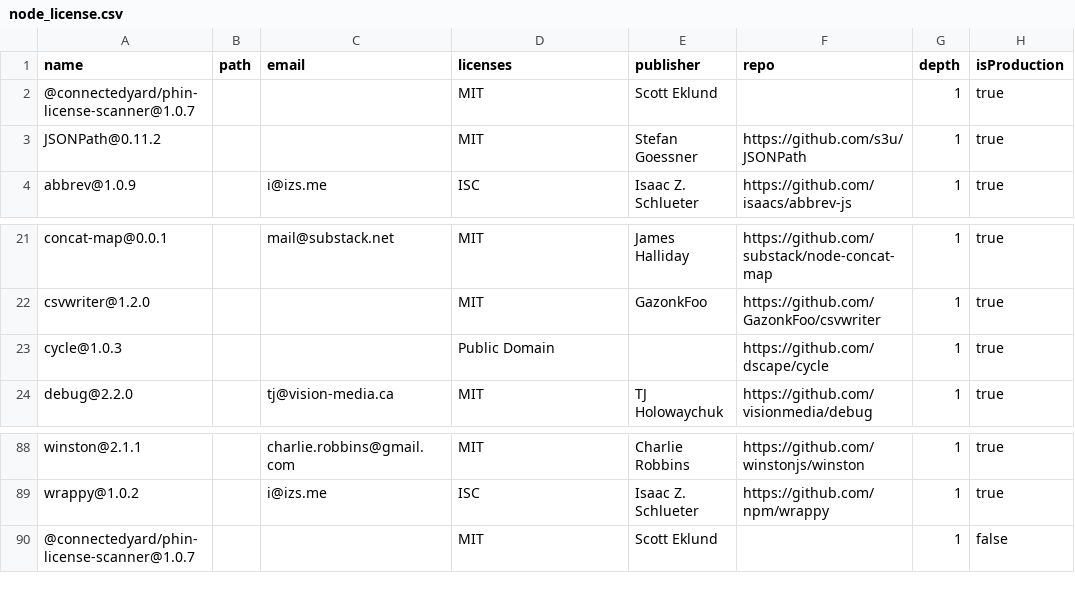
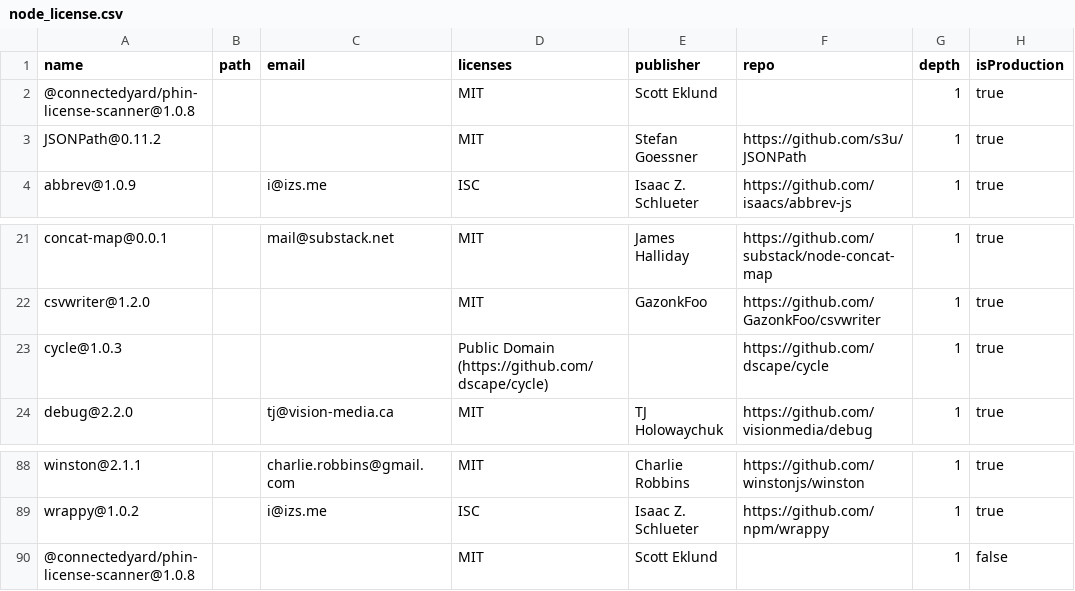
Before and after one commit to PhinCo/phin-license-scanner, a CSV file: node_license.csv, drawn as a sheet; only a part is shown, gaps mark what is left out.

Commit message:
updated license

```diff
--- a/node_license.csv
+++ b/node_license.csv
@@ -1,3 +1,3 @@
 name,path,email,licenses,publisher,repo,depth,isProduction
-@connectedyard/phin-license-scanner@1.0.7,,,MIT,Scott Eklund,,1,true
+@connectedyard/phin-license-scanner@1.0.8,,,MIT,Scott Eklund,,1,true
 JSONPath@0.11.2,,,MIT,Stefan Goessner,https://github.com/s3u/JSONPath,1,true
@@ -22,3 +22,3 @@ concat-map@0.0.1,,mail@substack.net,MIT,James Halliday,https://github.com/substa
 csvwriter@1.2.0,,,MIT,GazonkFoo,https://github.com/GazonkFoo/csvwriter,1,true
-cycle@1.0.3,,,Public Domain,,https://github.com/dscape/cycle,1,true
+cycle@1.0.3,,,Public Domain (https://github.com/dscape/cycle),,https://github.com/dscape/cycle,1,true
 debug@2.2.0,,tj@vision-media.ca,MIT,TJ Holowaychuk,https://github.com/visionmedia/debug,1,true
@@ -89,2 +89,2 @@ winston@2.1.1,,charlie.robbins@gmail.com,MIT,Charlie Robbins,https://github.com/
 wrappy@1.0.2,,i@izs.me,ISC,Isaac Z. Schlueter,https://github.com/npm/wrappy,1,true
-@connectedyard/phin-license-scanner@1.0.7,,,MIT,Scott Eklund,,1,false
+@connectedyard/phin-license-scanner@1.0.8,,,MIT,Scott Eklund,,1,false
```
